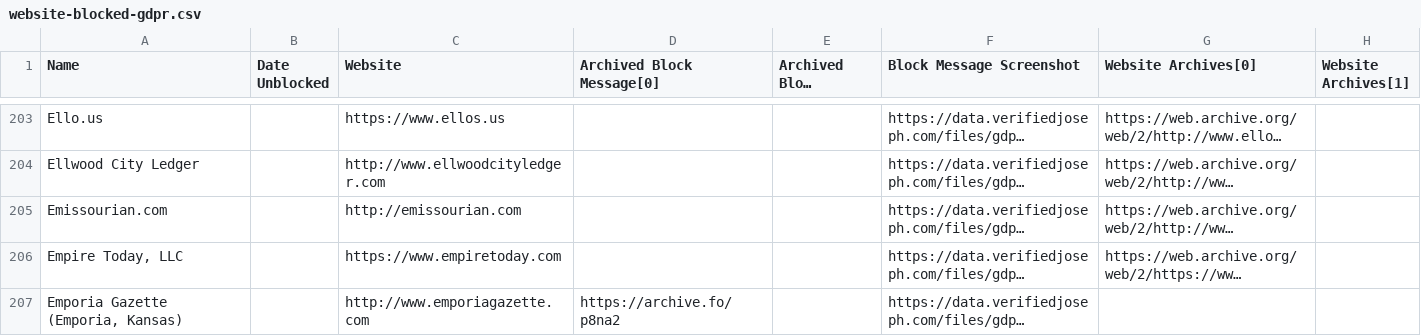
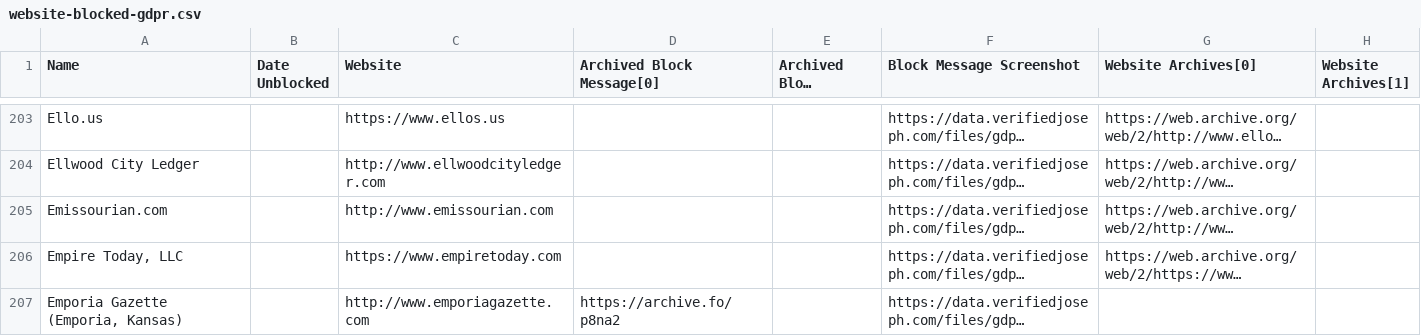
Before and after one commit to VerifiedJoseph/data.verifiedjoseph.com, a CSV file: website-blocked-gdpr.csv, drawn as a sheet; only a part is shown, gaps mark what is left out; long unchanged cells end in …; the diff names each change by its address in the sheet, - before the commit and + after, or states it on an @@ line.

Commit message:
Add www[.] to emissourian.com

```diff
--- a/website-blocked-gdpr.csv
+++ b/website-blocked-gdpr.csv
-C205 (Website): http://emissourian.com
+C205 (Website): http://www.emissourian.com
```
